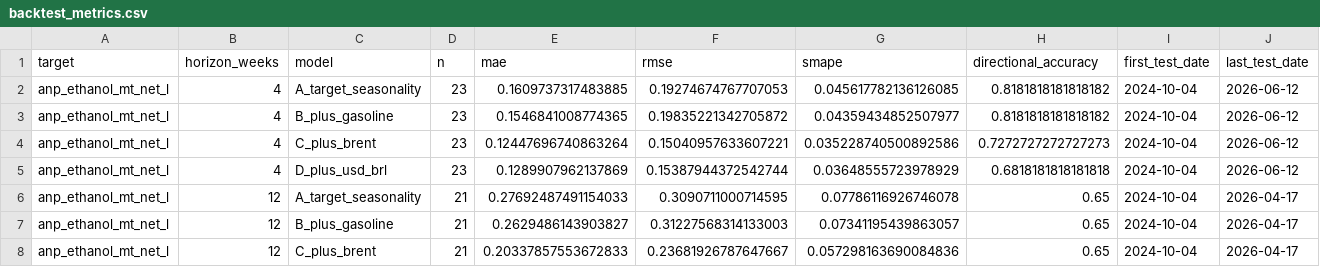
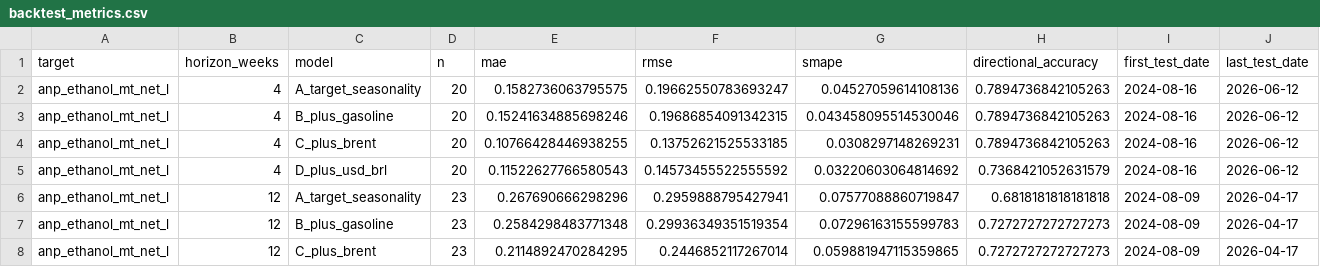
Before and after one commit to CBordaYupanqui/Etanol-de-maiz, a CSV file: outputs/backtest_metrics.csv, drawn as a sheet; only a part is shown; the diff covers the shown part only.

```diff
--- a/outputs/backtest_metrics.csv
+++ b/outputs/backtest_metrics.csv
@@ -1,8 +1,8 @@
 target,horizon_weeks,model,n,mae,rmse,smape,directional_accuracy,first_test_date,last_test_date
-anp_ethanol_mt_net_l,4,A_target_seasonality,23,0.1609737317483885,0.19274674767707053,0.045617782136126085,0.8181818181818182,2024-10-04,2026-06-12
-anp_ethanol_mt_net_l,4,B_plus_gasoline,23,0.1546841008774365,0.19835221342705872,0.04359434852507977,0.8181818181818182,2024-10-04,2026-06-12
-anp_ethanol_mt_net_l,4,C_plus_brent,23,0.12447696740863264,0.15040957633607221,0.035228740500892586,0.7272727272727273,2024-10-04,2026-06-12
-anp_ethanol_mt_net_l,4,D_plus_usd_brl,23,0.1289907962137869,0.15387944372542744,0.03648555723978929,0.6818181818181818,2024-10-04,2026-06-12
-anp_ethanol_mt_net_l,12,A_target_seasonality,21,0.27692487491154033,0.3090711000714595,0.07786116926746078,0.65,2024-10-04,2026-04-17
-anp_ethanol_mt_net_l,12,B_plus_gasoline,21,0.2629486143903827,0.31227568314133003,0.07341195439863057,0.65,2024-10-04,2026-04-17
-anp_ethanol_mt_net_l,12,C_plus_brent,21,0.20337857553672833,0.23681926787647667,0.057298163690084836,0.65,2024-10-04,2026-04-17
+anp_ethanol_mt_net_l,4,A_target_seasonality,20,0.1582736063795575,0.19662550783693247,0.04527059614108136,0.7894736842105263,2024-08-16,2026-06-12
+anp_ethanol_mt_net_l,4,B_plus_gasoline,20,0.15241634885698246,0.19686854091342315,0.043458095514530046,0.7894736842105263,2024-08-16,2026-06-12
+anp_ethanol_mt_net_l,4,C_plus_brent,20,0.10766428446938255,0.13752621525533185,0.0308297148269231,0.7894736842105263,2024-08-16,2026-06-12
+anp_ethanol_mt_net_l,4,D_plus_usd_brl,20,0.11522627766580543,0.14573455522555592,0.03220603064814692,0.7368421052631579,2024-08-16,2026-06-12
+anp_ethanol_mt_net_l,12,A_target_seasonality,23,0.267690666298296,0.2959888795427941,0.07577088860719847,0.6818181818181818,2024-08-09,2026-04-17
+anp_ethanol_mt_net_l,12,B_plus_gasoline,23,0.2584298483771348,0.29936349351519354,0.07296163155599783,0.7272727272727273,2024-08-09,2026-04-17
+anp_ethanol_mt_net_l,12,C_plus_brent,23,0.2114892470284295,0.2446852117267014,0.059881947115359865,0.7272727272727273,2024-08-09,2026-04-17
```
Also changed, not shown: 62 edited cells elsewhere in this file, outputs/backtest_predictions.csv, outputs/historical_drivers_5y.csv, 10 other files.
